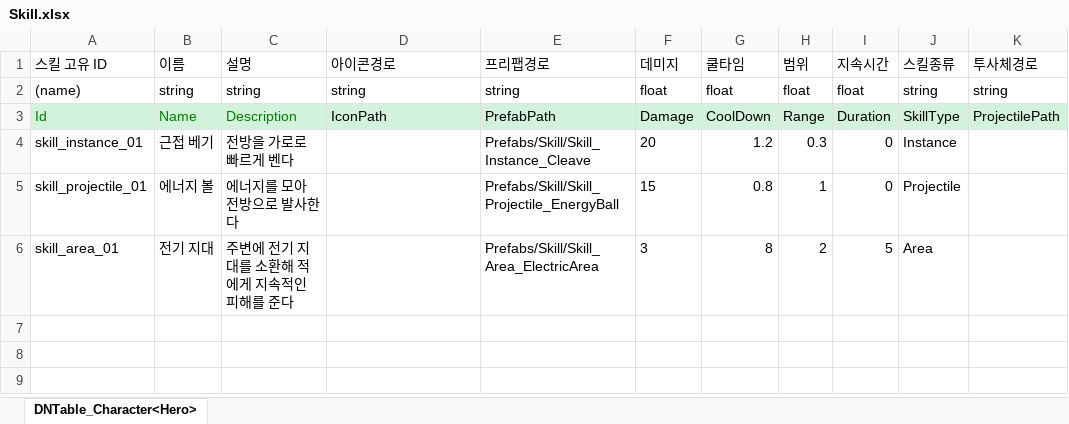
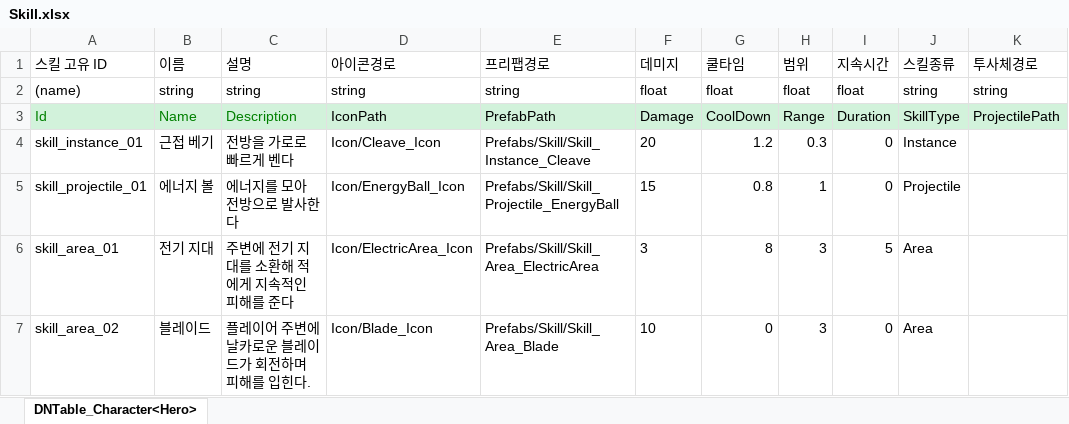
Before and after one commit to AxoSym2/2DMainProject, an Excel workbook: JsonConverter/ExcelFiles/Skill.xlsx, sheet DNTable_Character<Hero>, drawn as a sheet; values as stored, in another font and other column widths than the file's, no borders; the diff names each change by its address in the sheet, - before the commit and + after, or states it on an @@ line.

```diff
--- a/JsonConverter/ExcelFiles/Skill.xlsx (sheet DNTable_Character<Hero>)
+++ b/JsonConverter/ExcelFiles/Skill.xlsx (sheet DNTable_Character<Hero>)
-D4 (아이콘경로): (empty)
+D4 (아이콘경로): Icon/Cleave_Icon
-D5 (아이콘경로): (empty)
+D5 (아이콘경로): Icon/EnergyBall_Icon
-D6 (아이콘경로): (empty)
+D6 (아이콘경로): Icon/ElectricArea_Icon
-H6 (범위): 2
+H6 (범위): 3
+row 7: skill_area_02 | 블레이드 | 플레이어 주변에 날카로운 블레이드가 회전하며 피해를 입힌다. | Icon/Blade_Icon | Prefabs/Skill/Skill_Area_Blade | 10 | 0 | 3 | 0 | Area
```
Also changed, not shown: 12 other files.
